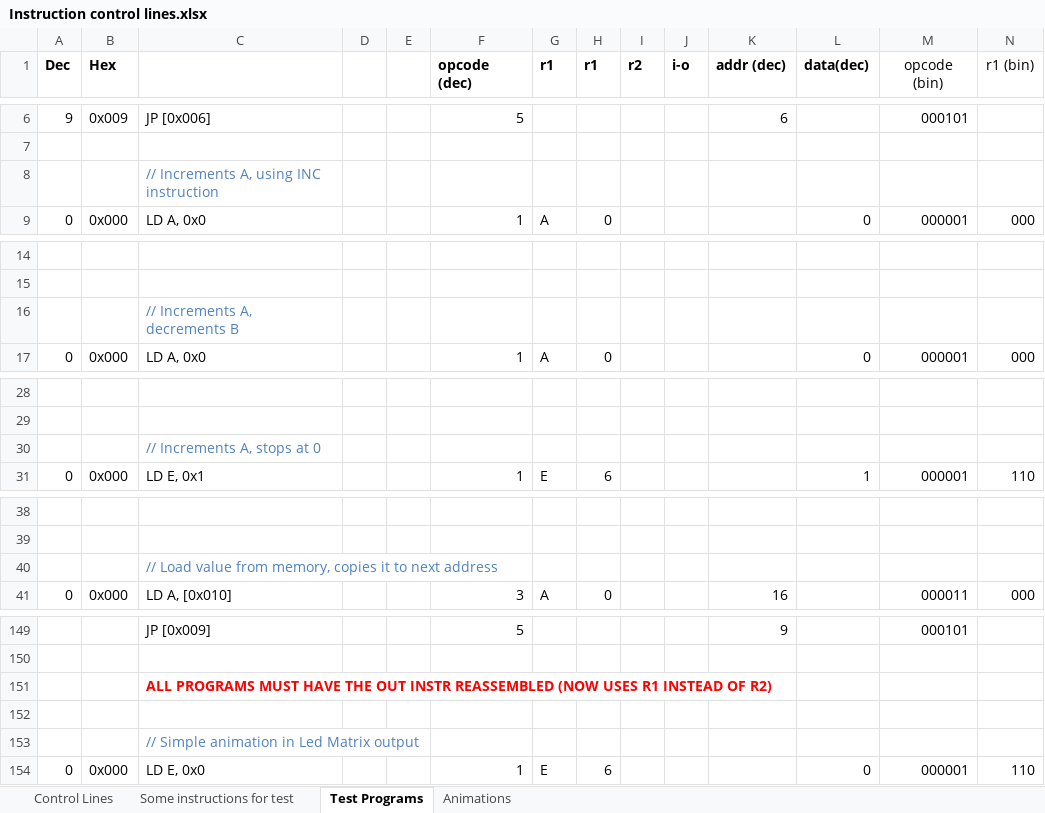
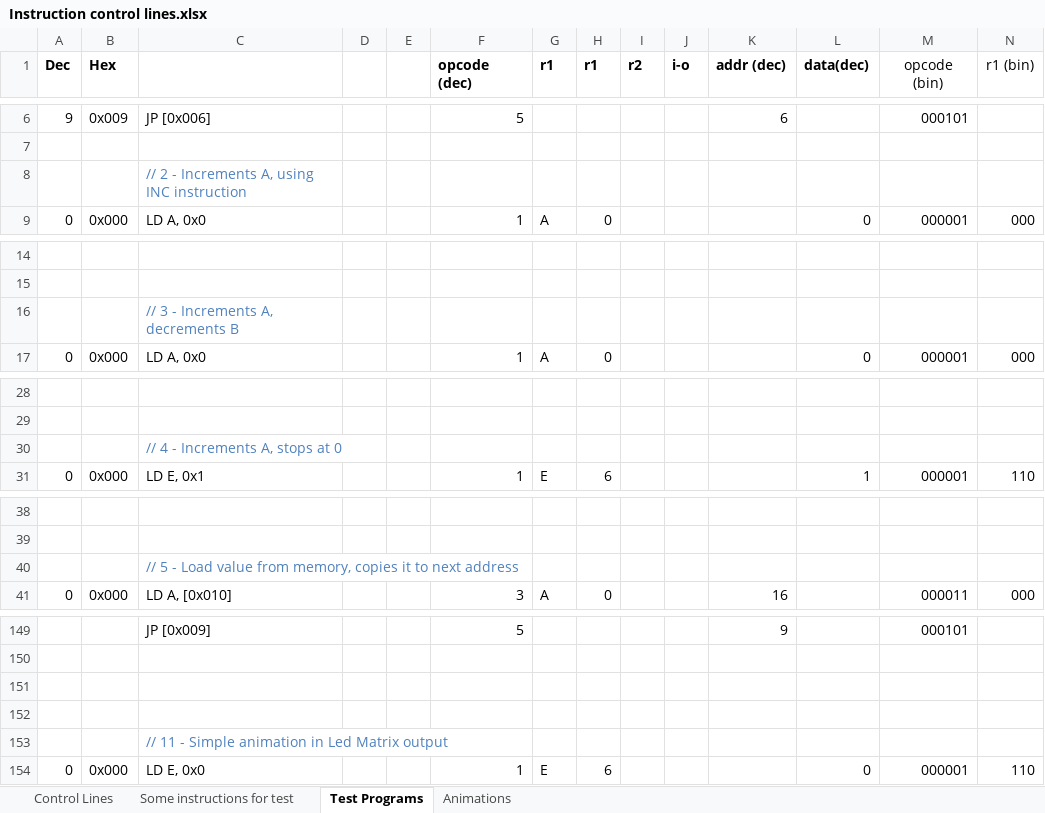
Before and after one commit to albs-br/jaca, an Excel workbook: 2nd gen - 8 bit cpu/Instruction control lines.xlsx, sheet Test Programs, drawn as a sheet; only a part is shown, gaps mark what is left out; values as stored, in another font and other column widths than the file's, no borders; removed rows and columns are numbered as before the commit, all else as after; rows hold the shown columns only; the diff covers the shown part only; the diff names each change by its address in the sheet, - before the commit and + after, or states it on an @@ line.

Commit message:
Rewriting programs with the new OUT instruction format. All test programs working fine

```diff
--- a/2nd gen - 8 bit cpu/Instruction control lines.xlsx (sheet Test Programs)
+++ b/2nd gen - 8 bit cpu/Instruction control lines.xlsx (sheet Test Programs)
-C8: // Increments A, using INC instruction
+C8: // 2 - Increments A, using INC instruction
-C16: // Increments A, decrements B
+C16: // 3 - Increments A, decrements B
-C30: // Increments A, stops at 0
+C30: // 4 - Increments A, stops at 0
-C40: // Load value…
+C40: // 5 - Load value…
-row 151:  |  | ALL PROGRAMS MUST HAVE THE OUT INSTR REASSEMBLED (NOW USES R1 INSTEAD OF R2)
+row 152: (empty)
-C153: // Simple animation in Led Matrix output
+C153: // 11 - Simple animation in Led Matrix output
```
Also changed, not shown: 44 edited cells elsewhere in this sheet, sheet Control Lines, formulas that keep their value, 13 other files.
